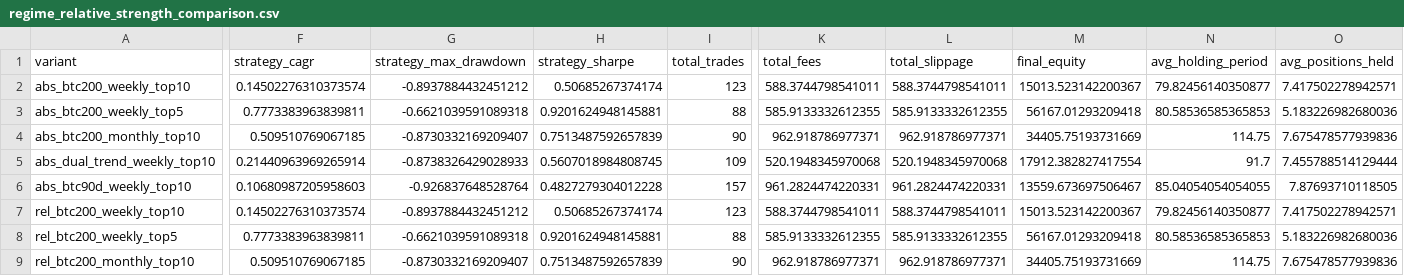
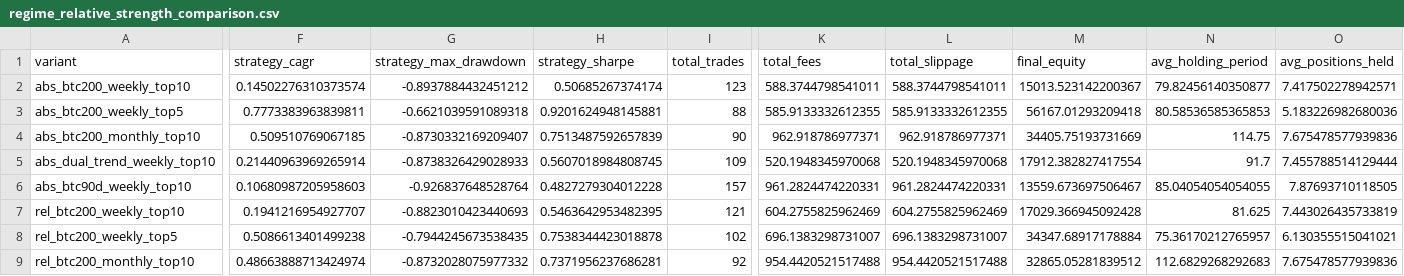
Before and after one commit to danie1choi-ops/musical-broccoli, a CSV file: outputs/regime_relative_strength_comparison.csv, drawn as a sheet; only a part is shown, gaps mark what is left out; the diff covers the shown part only; the diff names each change by its address in the sheet, - before the commit and + after, or states it on an @@ line.

Commit message:
fix: implement ratio-based BTC relative strength momentum

```diff
--- a/outputs/regime_relative_strength_comparison.csv
+++ b/outputs/regime_relative_strength_comparison.csv
-F7 (strategy_cagr): 0.14502276310373574
+F7 (strategy_cagr): 0.1941216954927707
-G7 (strategy_max_drawdown): -0.8937884432451212
+G7 (strategy_max_drawdown): -0.8823010423440693
-H7 (strategy_sharpe): 0.50685267374174
+H7 (strategy_sharpe): 0.5463642953482395
-I7 (total_trades): 123
+I7 (total_trades): 121
-K7 (total_fees): 588.3744798541011
+K7 (total_fees): 604.2755825962469
-L7 (total_slippage): 588.3744798541011
+L7 (total_slippage): 604.2755825962469
-M7 (final_equity): 15013.523142200367
+M7 (final_equity): 17029.366945092428
-N7 (avg_holding_period): 79.82456140350877
+N7 (avg_holding_period): 81.625
-O7 (avg_positions_held): 7.417502278942571
+O7 (avg_positions_held): 7.443026435733819
-F8 (strategy_cagr): 0.7773383963839811
+F8 (strategy_cagr): 0.5086613401499238
-G8 (strategy_max_drawdown): -0.6621039591089318
+G8 (strategy_max_drawdown): -0.7944245673538435
-H8 (strategy_sharpe): 0.9201624948145881
+H8 (strategy_sharpe): 0.7538344423018878
-I8 (total_trades): 88
+I8 (total_trades): 102
-K8 (total_fees): 585.9133332612355
+K8 (total_fees): 696.1383298731007
-L8 (total_slippage): 585.9133332612355
+L8 (total_slippage): 696.1383298731007
-M8 (final_equity): 56167.01293209418
+M8 (final_equity): 34347.68917178884
-N8 (avg_holding_period): 80.58536585365853
+N8 (avg_holding_period): 75.36170212765957
-O8 (avg_positions_held): 5.183226982680036
+O8 (avg_positions_held): 6.130355515041021
-F9 (strategy_cagr): 0.509510769067185
+F9 (strategy_cagr): 0.48663888713424974
-G9 (strategy_max_drawdown): -0.8730332169209407
+G9 (strategy_max_drawdown): -0.8732028075977332
-H9 (strategy_sharpe): 0.7513487592657839
+H9 (strategy_sharpe): 0.7371956237686281
-I9 (total_trades): 90
+I9 (total_trades): 92
-K9 (total_fees): 962.918786977371
+K9 (total_fees): 954.4420521517488
-L9 (total_slippage): 962.918786977371
+L9 (total_slippage): 954.4420521517488
-M9 (final_equity): 34405.75193731669
+M9 (final_equity): 32865.05281839512
-N9 (avg_holding_period): 114.75
+N9 (avg_holding_period): 112.6829268292683
```
Also changed, not shown: 15 edited cells elsewhere in this file, outputs/momentum_debug_sample.csv, 5 other files.
